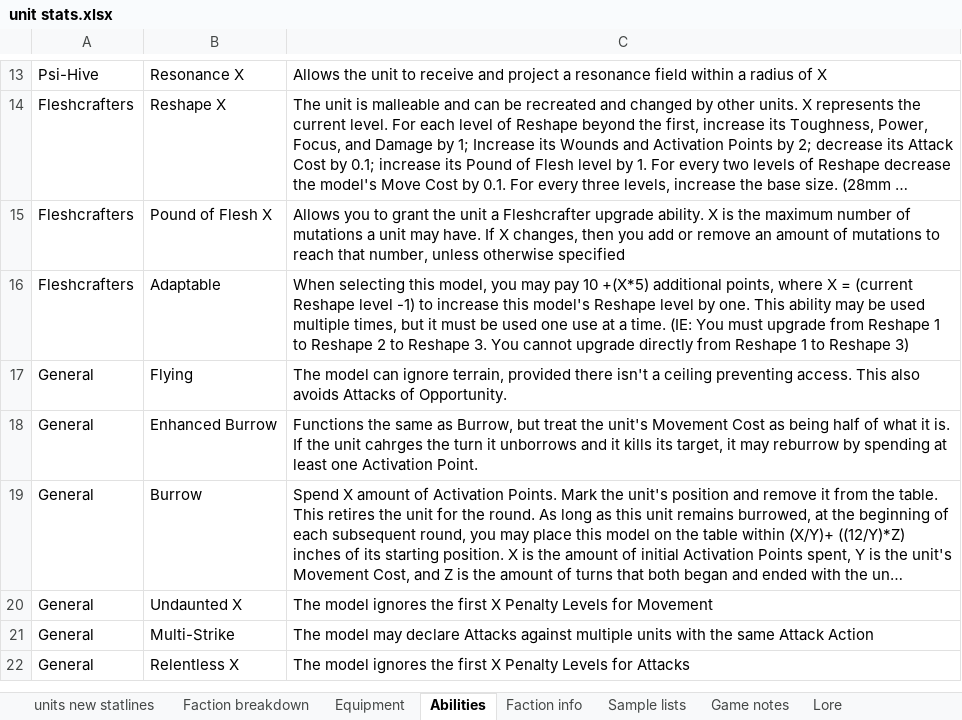
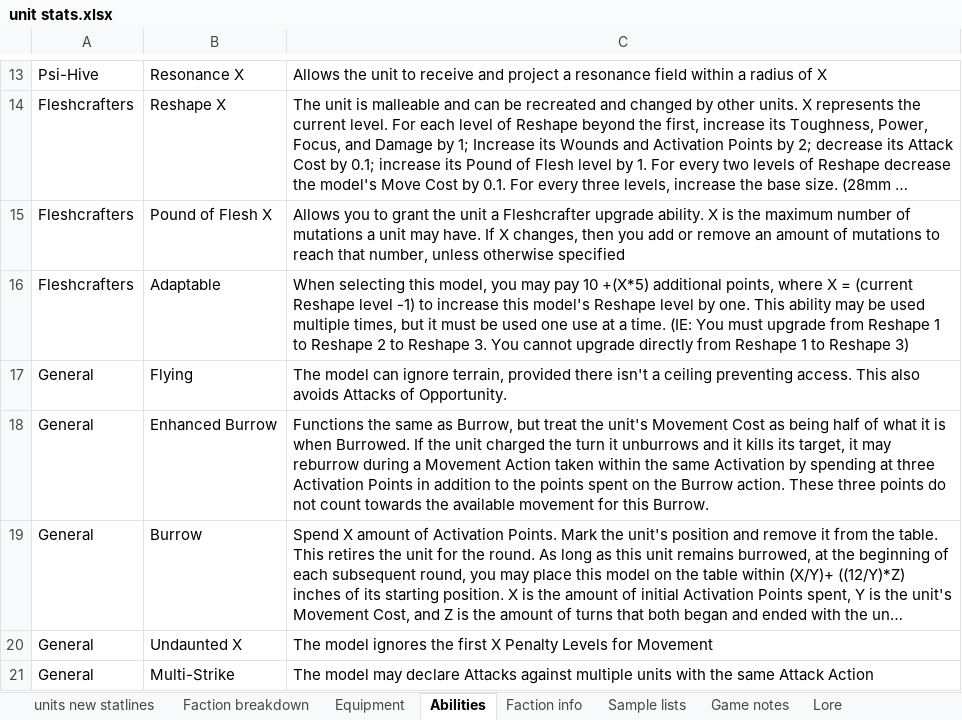
Before and after one commit to NickDMansfield/wargame-tables, an Excel workbook: unit stats.xlsx, sheet Abilities, drawn as a sheet; only a part is shown, gaps mark what is left out; the shorter side is filled out with more unchanged rows; long unchanged cells end in …; values as stored, in another font and other column widths than the file's, no borders; the diff names each change by its address in the sheet, - before the commit and + after, or states it on an @@ line.

```diff
--- a/unit stats.xlsx (sheet Abilities)
+++ b/unit stats.xlsx (sheet Abilities)
-C18: …what it is. If the unit cahrges the turn it unborrows and it kills its target, it may reburrow by spending at least one Activation Point.
+C18: …what it is when Burrowed. If the unit charged the turn it unburrows and it kills its target, it may reburrow during a Movement Action taken within the same Activation by spending at three Activation Points in addition to the points spent on the Burrow action. These three points do not count towards the available movement for this Burrow.
```
Also changed, not shown: sheet units new statlines, 1 other file.
